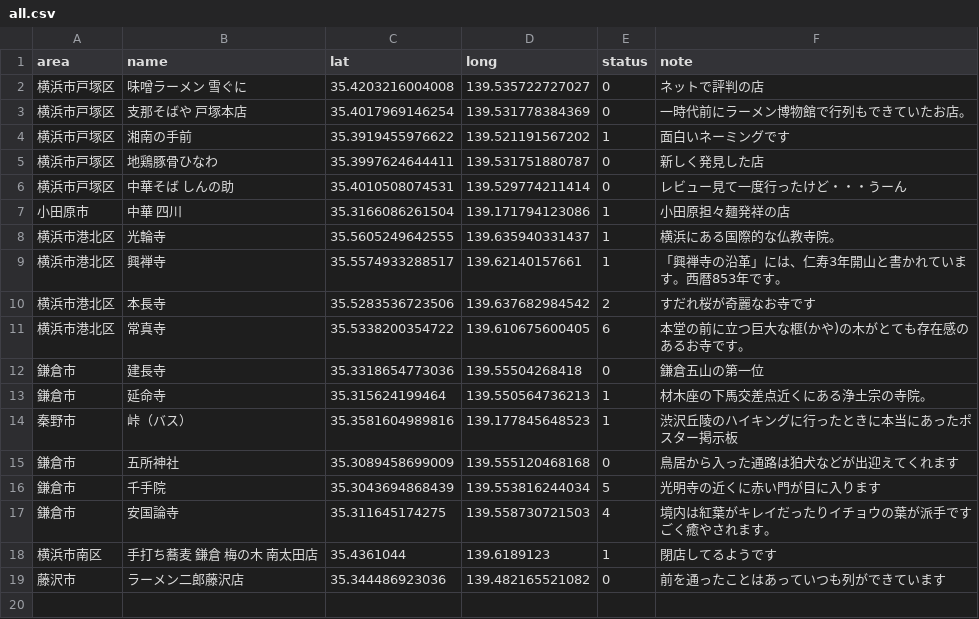
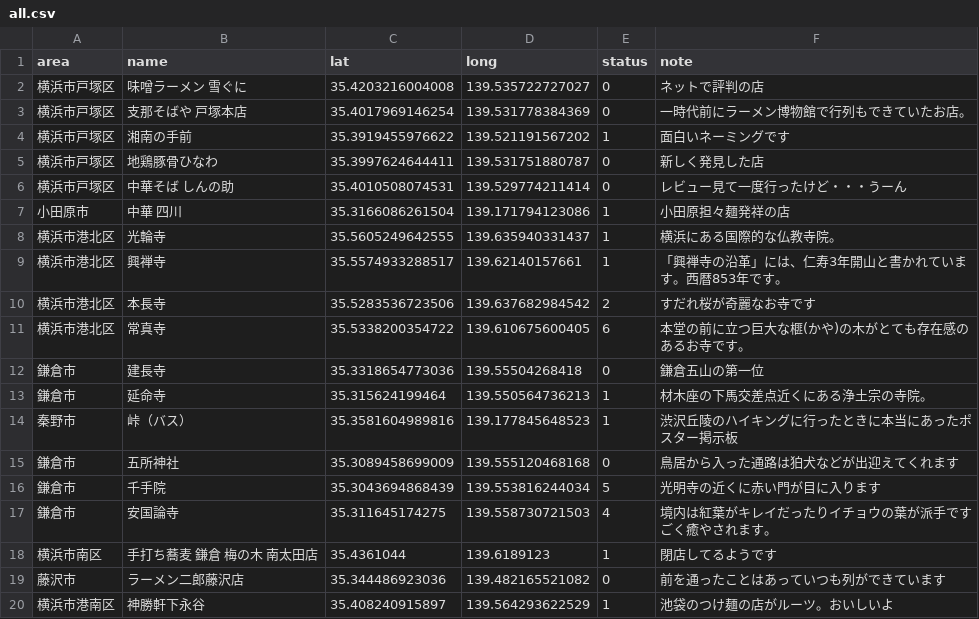
Before and after one commit to kokuminmin/poster-map-kagoshima, a CSV file: public/data/all.csv, drawn as a sheet; the diff names each change by its address in the sheet, - before the commit and + after, or states it on an @@ line.

```diff
--- a/public/data/all.csv
+++ b/public/data/all.csv
+row 20: 横浜市港南区 | 神勝軒下永谷 | 35.408240915897 | 139.564293622529 | 1 | 池袋のつけ麺の店がルーツ。おいしいよ
```
Also changed, not shown: 3 other files.
